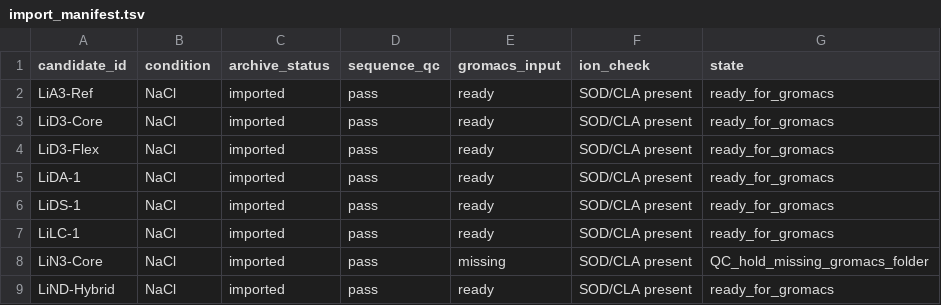
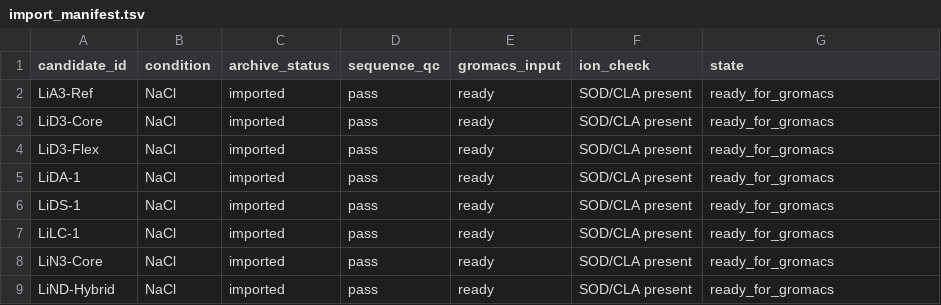
Before and after one commit to jackyissocute/LiSPER, a TSV file: 01_computational_discovery/charmm-gui/na_cl/import_manifest.tsv, drawn as a sheet.

Commit message:
chore: import updated CHARMM-GUI systems

```diff
--- a/01_computational_discovery/charmm-gui/na_cl/import_manifest.tsv
+++ b/01_computational_discovery/charmm-gui/na_cl/import_manifest.tsv
@@ -7,3 +7,3 @@ LiDS-1	NaCl	imported	pass	ready	SOD/CLA present	ready_for_gromacs
 LiLC-1	NaCl	imported	pass	ready	SOD/CLA present	ready_for_gromacs
-LiN3-Core	NaCl	imported	pass	missing	SOD/CLA present	QC_hold_missing_gromacs_folder
+LiN3-Core	NaCl	imported	pass	ready	SOD/CLA present	ready_for_gromacs
 LiND-Hybrid	NaCl	imported	pass	ready	SOD/CLA present	ready_for_gromacs
```
Also changed, not shown: 16 other files.
